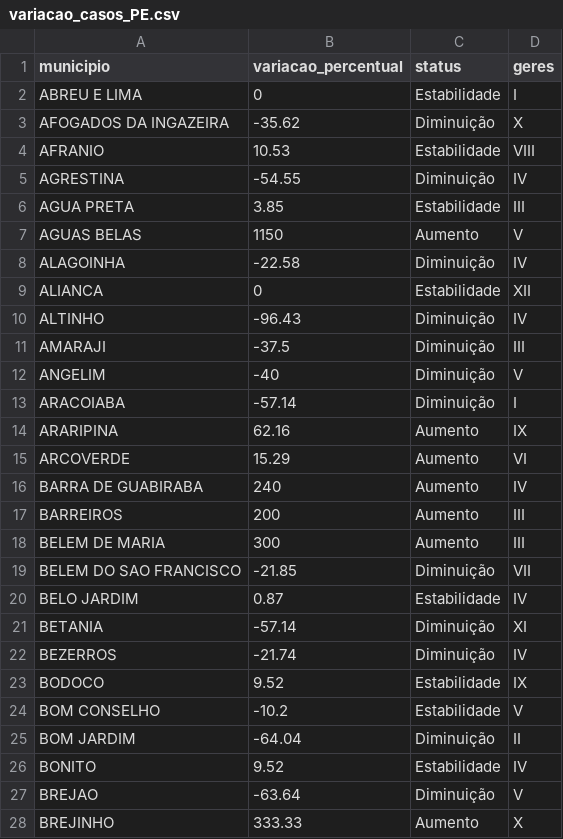
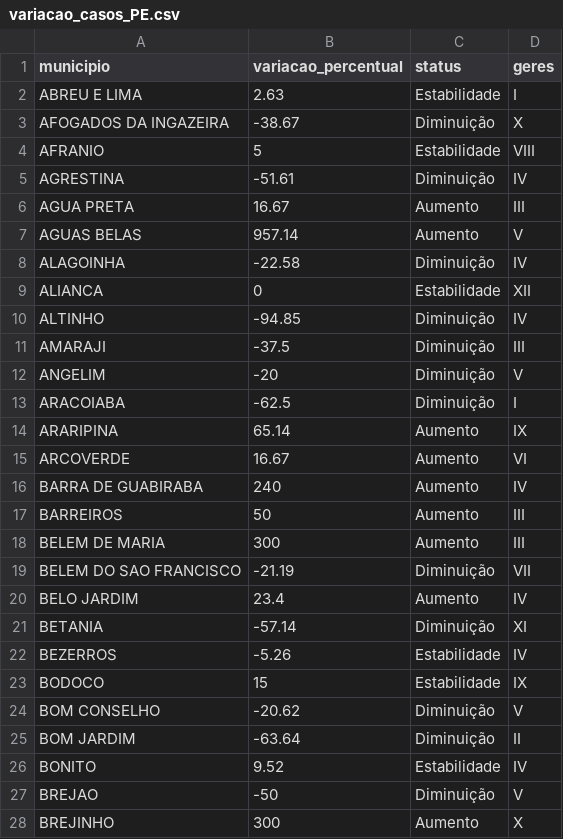
Before and after one commit to edneide/covid-19_Pernambuco, a CSV file: variacao_casos_PE.csv, drawn as a sheet; only a part is shown; the diff covers the shown part only.

Commit message:
Update variacao_casos_PE.csv

```diff
--- a/variacao_casos_PE.csv
+++ b/variacao_casos_PE.csv
@@ -1,28 +1,28 @@
 "municipio","variacao_percentual","status","geres"
-"ABREU E LIMA",0,"Estabilidade","I"
-"AFOGADOS DA INGAZEIRA",-35.62,"Diminuição","X"
-"AFRANIO",10.53,"Estabilidade","VIII"
-"AGRESTINA",-54.55,"Diminuição","IV"
-"AGUA PRETA",3.85,"Estabilidade","III"
-"AGUAS BELAS",1150,"Aumento","V"
+"ABREU E LIMA",2.63,"Estabilidade","I"
+"AFOGADOS DA INGAZEIRA",-38.67,"Diminuição","X"
+"AFRANIO",5,"Estabilidade","VIII"
+"AGRESTINA",-51.61,"Diminuição","IV"
+"AGUA PRETA",16.67,"Aumento","III"
+"AGUAS BELAS",957.14,"Aumento","V"
 "ALAGOINHA",-22.58,"Diminuição","IV"
 "ALIANCA",0,"Estabilidade","XII"
-"ALTINHO",-96.43,"Diminuição","IV"
+"ALTINHO",-94.85,"Diminuição","IV"
 "AMARAJI",-37.5,"Diminuição","III"
-"ANGELIM",-40,"Diminuição","V"
-"ARACOIABA",-57.14,"Diminuição","I"
-"ARARIPINA",62.16,"Aumento","IX"
-"ARCOVERDE",15.29,"Aumento","VI"
+"ANGELIM",-20,"Diminuição","V"
+"ARACOIABA",-62.5,"Diminuição","I"
+"ARARIPINA",65.14,"Aumento","IX"
+"ARCOVERDE",16.67,"Aumento","VI"
 "BARRA DE GUABIRABA",240,"Aumento","IV"
-"BARREIROS",200,"Aumento","III"
+"BARREIROS",50,"Aumento","III"
 "BELEM DE MARIA",300,"Aumento","III"
-"BELEM DO SAO FRANCISCO",-21.85,"Diminuição","VII"
-"BELO JARDIM",0.87,"Estabilidade","IV"
+"BELEM DO SAO FRANCISCO",-21.19,"Diminuição","VII"
+"BELO JARDIM",23.4,"Aumento","IV"
 "BETANIA",-57.14,"Diminuição","XI"
-"BEZERROS",-21.74,"Diminuição","IV"
-"BODOCO",9.52,"Estabilidade","IX"
-"BOM CONSELHO",-10.2,"Estabilidade","V"
-"BOM JARDIM",-64.04,"Diminuição","II"
+"BEZERROS",-5.26,"Estabilidade","IV"
+"BODOCO",15,"Estabilidade","IX"
+"BOM CONSELHO",-20.62,"Diminuição","V"
+"BOM JARDIM",-63.64,"Diminuição","II"
 "BONITO",9.52,"Estabilidade","IV"
-"BREJAO",-63.64,"Diminuição","V"
-"BREJINHO",333.33,"Aumento","X"
+"BREJAO",-50,"Diminuição","V"
+"BREJINHO",300,"Aumento","X"
```
Also changed, not shown: 102 edited cells elsewhere in this file.
